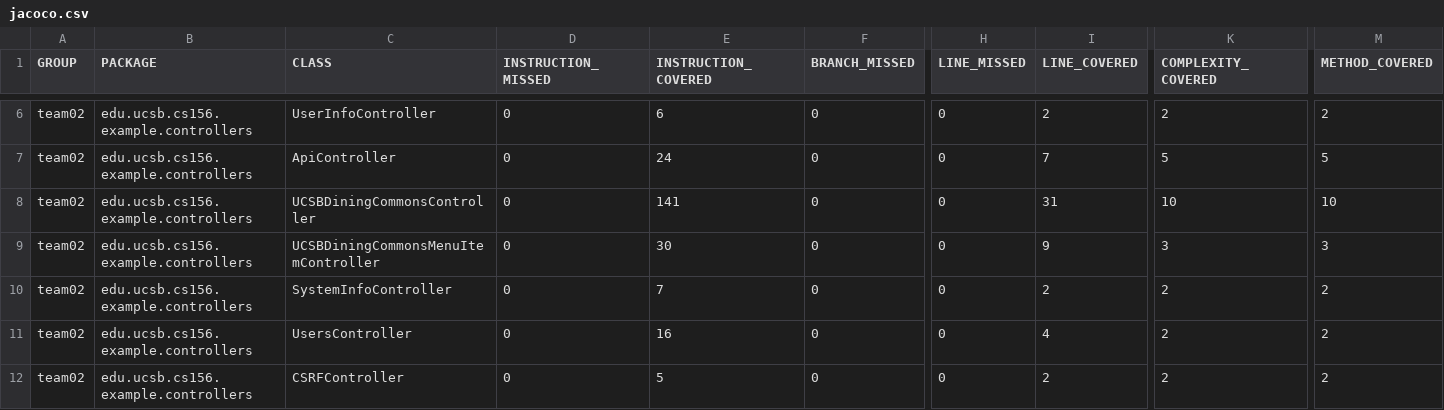
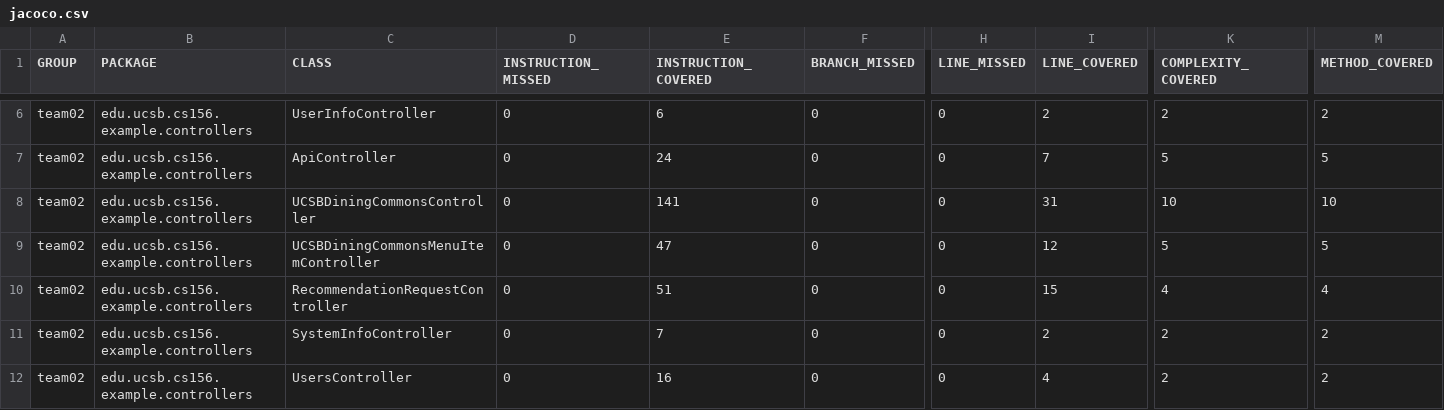
Before and after one commit to ucsb-cs156-w24/team02-w24-6pm-3, a CSV file: prs/51/jacoco/jacoco.csv, drawn as a sheet; only a part is shown, gaps mark what is left out; the shorter side is filled out with more unchanged rows; rows hold the shown columns only; the diff names each change by its address in the sheet, - before the commit and + after, or states it on an @@ line.

Commit message:
Deploying to gh-pages from @ ucsb-cs156-w24/team02-w24-6pm-3@3d1c38843320ac1f5ba29a173717e947b0684194 🚀

```diff
--- a/prs/51/jacoco/jacoco.csv
+++ b/prs/51/jacoco/jacoco.csv
-E9 (INSTRUCTION_COVERED): 30
+E9 (INSTRUCTION_COVERED): 47
-I9 (LINE_COVERED): 9
+I9 (LINE_COVERED): 12
-K9 (COMPLEXITY_COVERED): 3
+K9 (COMPLEXITY_COVERED): 5
-M9 (METHOD_COVERED): 3
+M9 (METHOD_COVERED): 5
+row 10: team02 | edu.ucsb.cs156.example.controllers | RecommendationRequestController | 0 | 51 | 0 | 0 | 15 | 4 | 4
```
Also changed, not shown: 9 other files.
